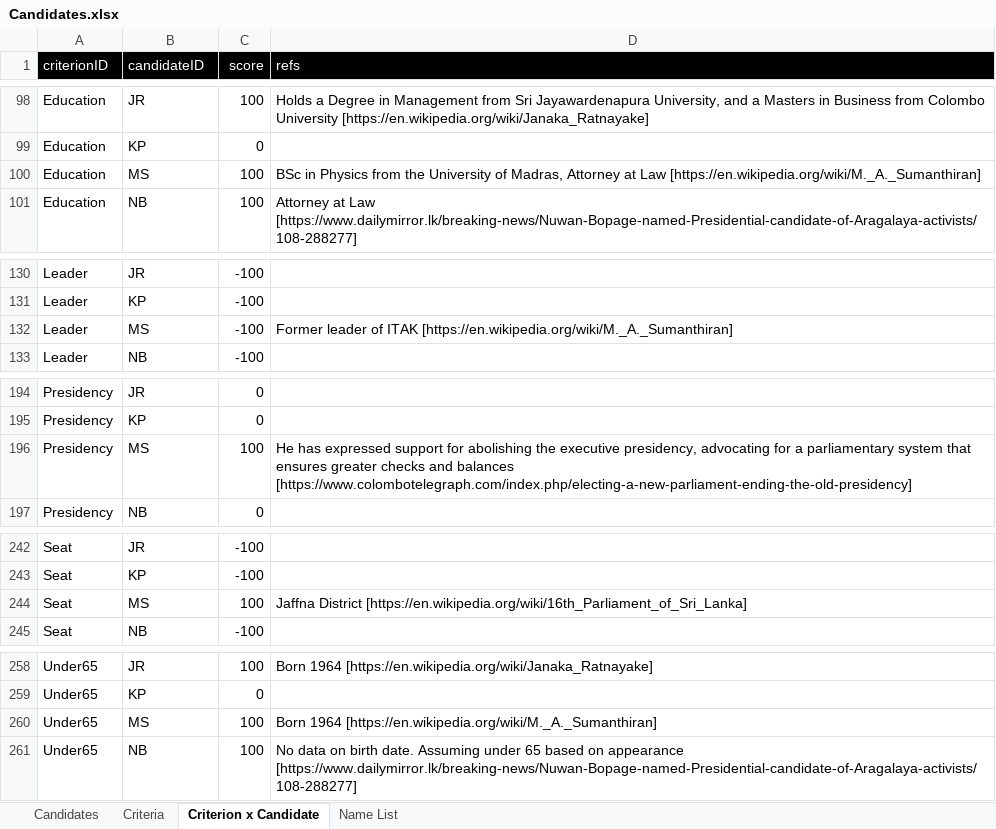
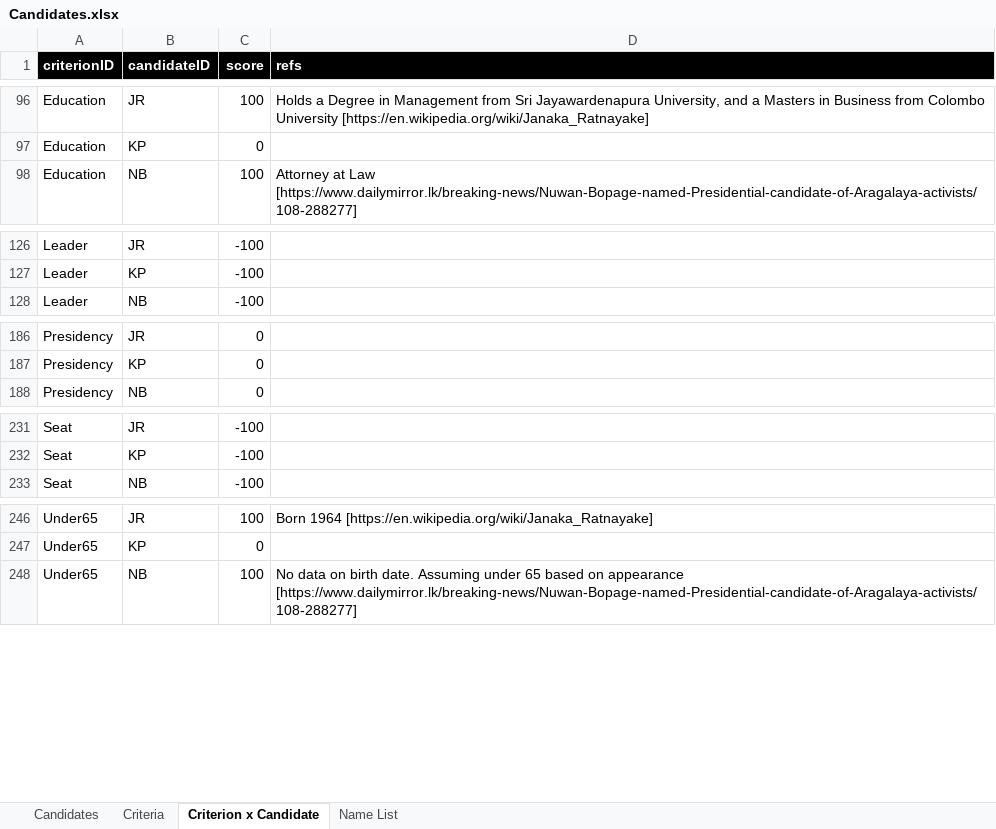
Before and after one commit to nuuuwan/candidates, an Excel workbook: data/Candidates.xlsx, sheet Criterion x Candidate, drawn as a sheet; only a part is shown, gaps mark what is left out; values as stored, in another font and other column widths than the file's, no borders; conditional formats and table styles not drawn; the diff covers the shown part only; the diff names each change by its address in the sheet, - before the commit and + after, or states it on an @@ line.

```diff
--- a/data/Candidates.xlsx (sheet Criterion x Candidate)
+++ b/data/Candidates.xlsx (sheet Criterion x Candidate)
-A1:D1 bold: off
+A1:D1 bold: on
-row 100: Education | MS | 100 | BSc in Physics from the University of Madras, Attorney at Law [https://en.wikipedia.org/wiki/M._A._Sumanthiran]
-row 132: Leader | MS | -100 | Former leader of ITAK [https://en.wikipedia.org/wiki/M._A._Sumanthiran]
-row 196: Presidency | MS | 100 | He has expressed support for abolishing the executive presidency, advocating for a parliamentary system that ensures greater checks and balances [https://www.colombotelegraph.com/index.php/electing-a-new-parliament-ending-the-old-presidency]
-row 244: Seat | MS | 100 | Jaffna District [https://en.wikipedia.org/wiki/16th_Parliament_of_Sri_Lanka]
-row 260: Under65 | MS | 100 | Born 1964 [https://en.wikipedia.org/wiki/M._A._Sumanthiran]
```
Also changed, not shown: 9 removed rows elsewhere in this sheet, sheet Candidates, sheet Criteria, 15 other files.
